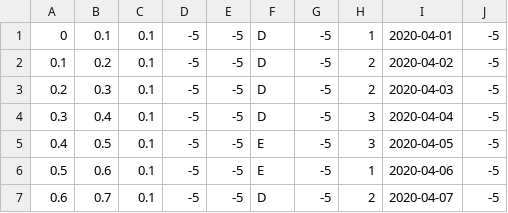
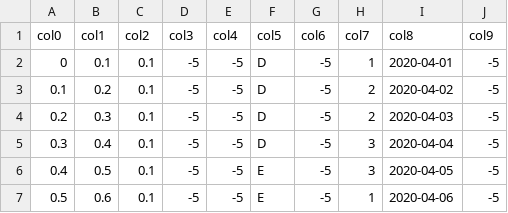
Before and after one commit to WannaBeSuperteur/2020, a CSV file: AI/kaggle_generalized/output_example.csv, drawn as a sheet; only a part is shown; the shorter side is filled out with more unchanged rows; the diff names each change by its address in the sheet, - before the commit and + after, or states it on an @@ line.

```diff
--- a/AI/kaggle_generalized/output_example.csv
+++ b/AI/kaggle_generalized/output_example.csv
+row 1: col0 | col1 | col2 | col3 | col4 | col5 | col6 | col7 | col8 | col9
```
Also changed, not shown: AI/kaggle_generalized/input_example.csv, AI/kaggle_generalized/test_example.csv, 1 other file.
